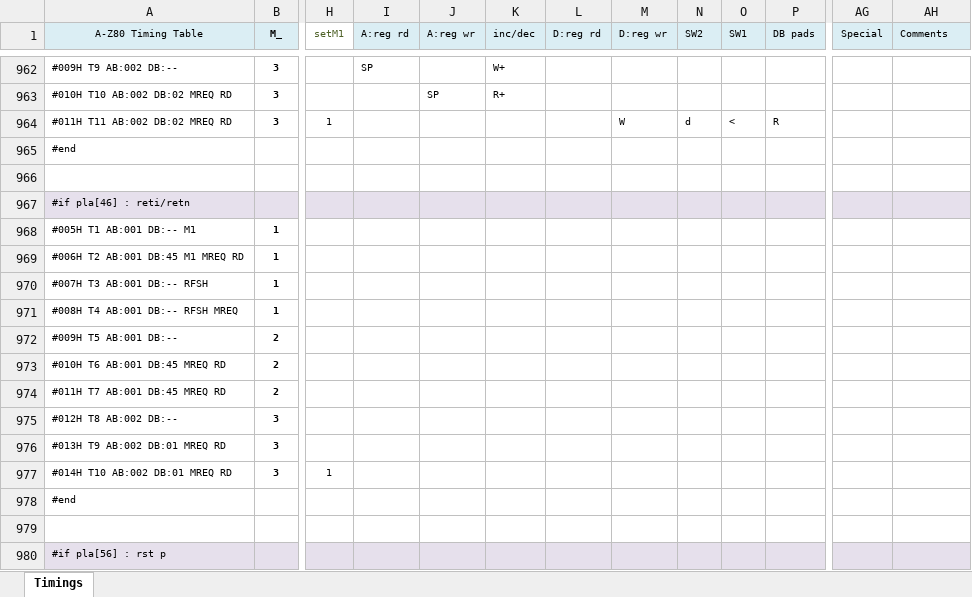
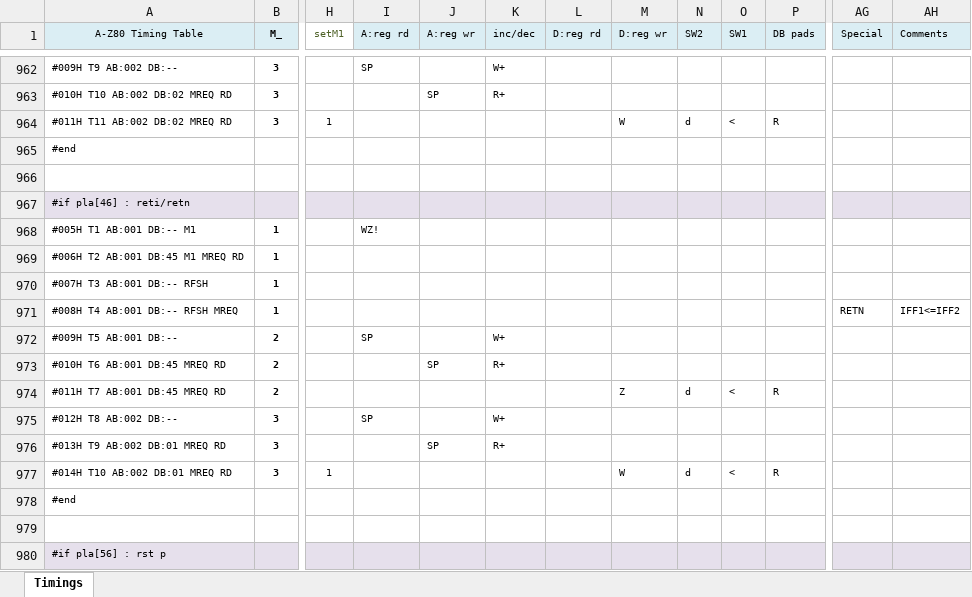
Before and after one commit to gdevic/A-Z80, an Excel workbook: cpu/control/Timings.xlsm, sheet Timings, drawn as a sheet; only a part is shown, gaps mark what is left out; values as stored, in another font and other column widths than the file's, no borders; conditional formats not drawn; the diff names each change by its address in the sheet, - before the commit and + after, or states it on an @@ line.

Commit message:
z80: Impl. retn

```diff
--- a/cpu/control/Timings.xlsm (sheet Timings)
+++ b/cpu/control/Timings.xlsm (sheet Timings)
-I968 (A:reg rd): (empty)
+I968 (A:reg rd): WZ!
-AG971 (Special): (empty)
+AG971 (Special): RETN
-AH971 (Comments): (empty)
+AH971 (Comments): IFF1<=IFF2
-I972 (A:reg rd): (empty)
+I972 (A:reg rd): SP
-K972 (inc/dec): (empty)
+K972 (inc/dec): W+
-J973 (A:reg wr): (empty)
+J973 (A:reg wr): SP
-K973 (inc/dec): (empty)
+K973 (inc/dec): R+
-M974 (D:reg wr): (empty)
+M974 (D:reg wr): Z
-N974 (SW2): (empty)
+N974 (SW2): d
-O974 (SW1): (empty)
+O974 (SW1): <
-P974 (DB pads): (empty)
+P974 (DB pads): R
-I975 (A:reg rd): (empty)
+I975 (A:reg rd): SP
-K975 (inc/dec): (empty)
+K975 (inc/dec): W+
-J976 (A:reg wr): (empty)
+J976 (A:reg wr): SP
-K976 (inc/dec): (empty)
+K976 (inc/dec): R+
-M977 (D:reg wr): (empty)
+M977 (D:reg wr): W
-N977 (SW2): (empty)
+N977 (SW2): d
-O977 (SW1): (empty)
+O977 (SW1): <
-P977 (DB pads): (empty)
+P977 (DB pads): R
```
Also changed, not shown: 3 other files.
